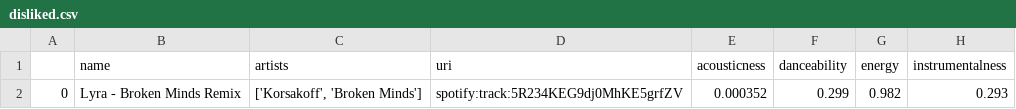
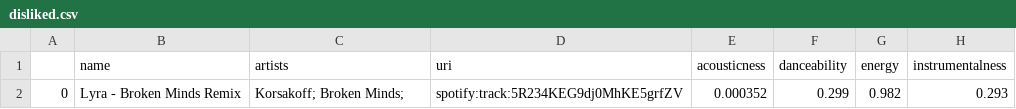
Before and after one commit to bujowskis/put-ML-Spotify-case-study, a CSV file: data/disliked.csv, drawn as a sheet; only a part is shown; the diff names each change by its address in the sheet, - before the commit and + after, or states it on an @@ line.

```diff
--- a/data/disliked.csv
+++ b/data/disliked.csv
-C2 (artists): ['Korsakoff', 'Broken Minds']
+C2 (artists): Korsakoff; Broken Minds;
```
Also changed, not shown: data/liked.csv, data/validation.csv, 2 other files.
